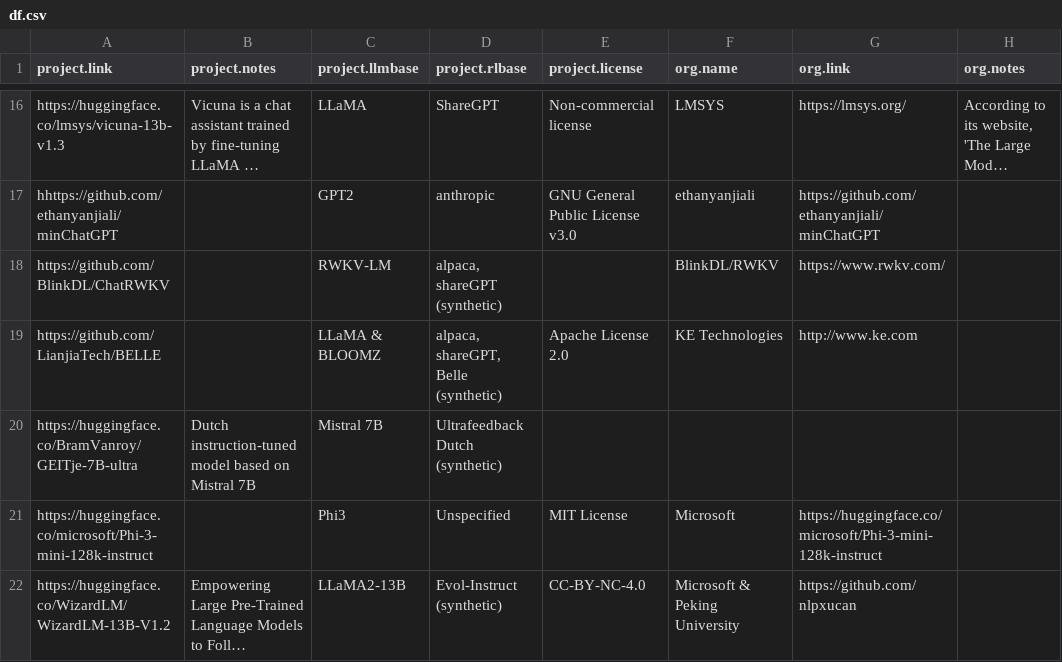
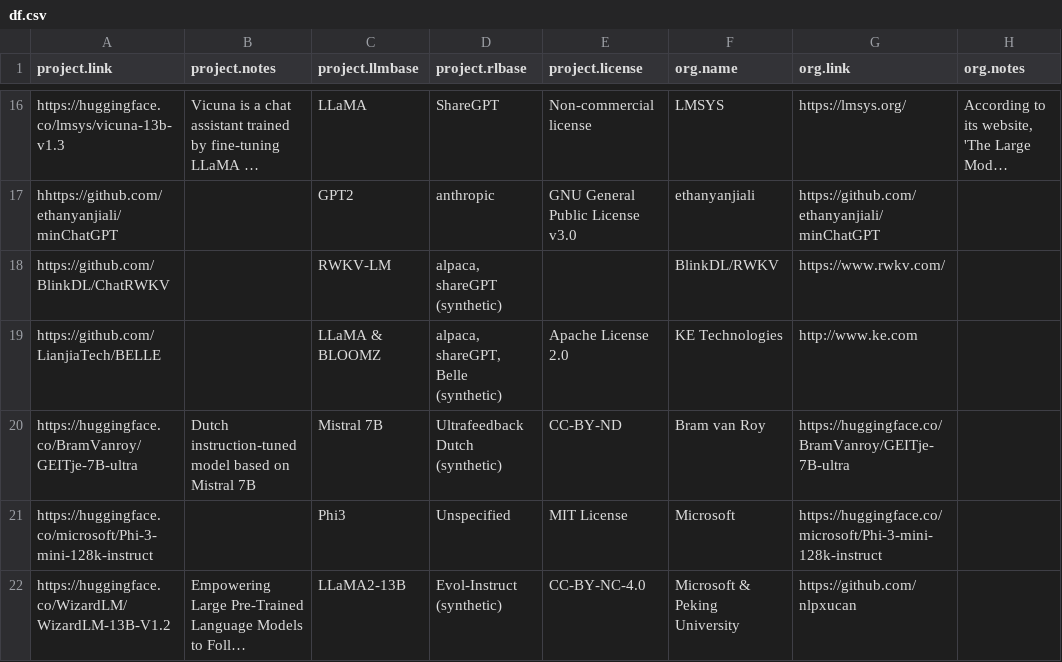
Before and after one commit to opening-up-chatgpt/opening-up-chatgpt.github.io, a CSV file: docs/df.csv, drawn as a sheet; only a part is shown, gaps mark what is left out; long unchanged cells end in …; the diff names each change by its address in the sheet, - before the commit and + after, or states it on an @@ line.

```diff
--- a/docs/df.csv
+++ b/docs/df.csv
-E20 (project.license): (empty)
+E20 (project.license): CC-BY-ND
-F20 (org.name): (empty)
+F20 (org.name): Bram van Roy
-G20 (org.link): (empty)
+G20 (org.link): https://huggingface.co/BramVanroy/GEITje-7B-ultra
```
Also changed, not shown: 2 other files.
